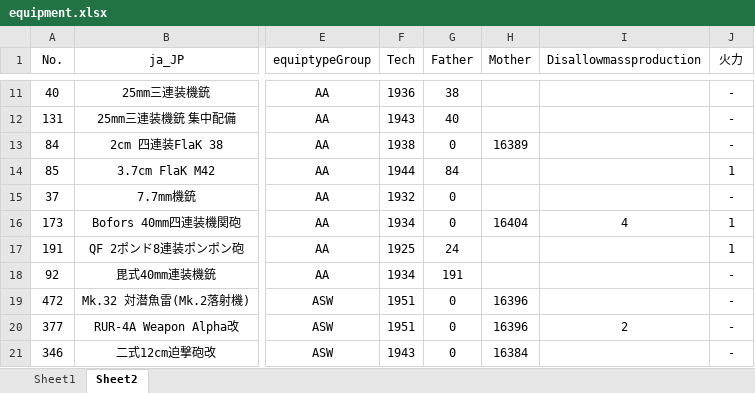
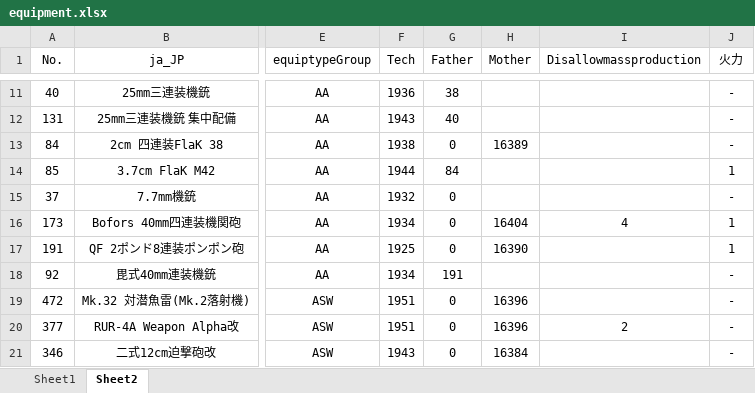
Before and after one commit to ibicdlcod/GuoMuoRuoProject, an Excel workbook: doc/worldview and mechanics/equipment.xlsx, sheet Sheet2, drawn as a sheet; only a part is shown, gaps mark what is left out; values as stored, in another font and other column widths than the file's, no borders; the diff names each change by its address in the sheet, - before the commit and + after, or states it on an @@ line.

```diff
--- a/doc/worldview and mechanics/equipment.xlsx (sheet Sheet2)
+++ b/doc/worldview and mechanics/equipment.xlsx (sheet Sheet2)
-G17 (Father): 24
+G17 (Father): 0
-H17 (Mother): (empty)
+H17 (Mother): 16390
```
Also changed, not shown: 12 other files.
